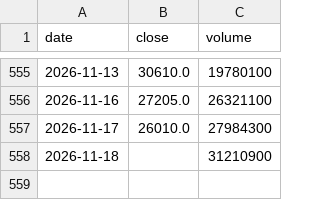
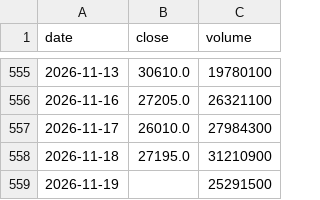
Before and after one commit to kazuo310/kabu-board, a CSV file: data/6857.csv, drawn as a sheet; only a part is shown, gaps mark what is left out.

```diff
--- a/data/6857.csv
+++ b/data/6857.csv
@@ -557,2 +557,3 @@ date,close,volume
 2026-11-17,26010.0,27984300
-2026-11-18,,31210900
+2026-11-18,27195.0,31210900
+2026-11-19,,25291500
```
Also changed, not shown: data/6723.csv, data/8035.csv, 5 other files.
